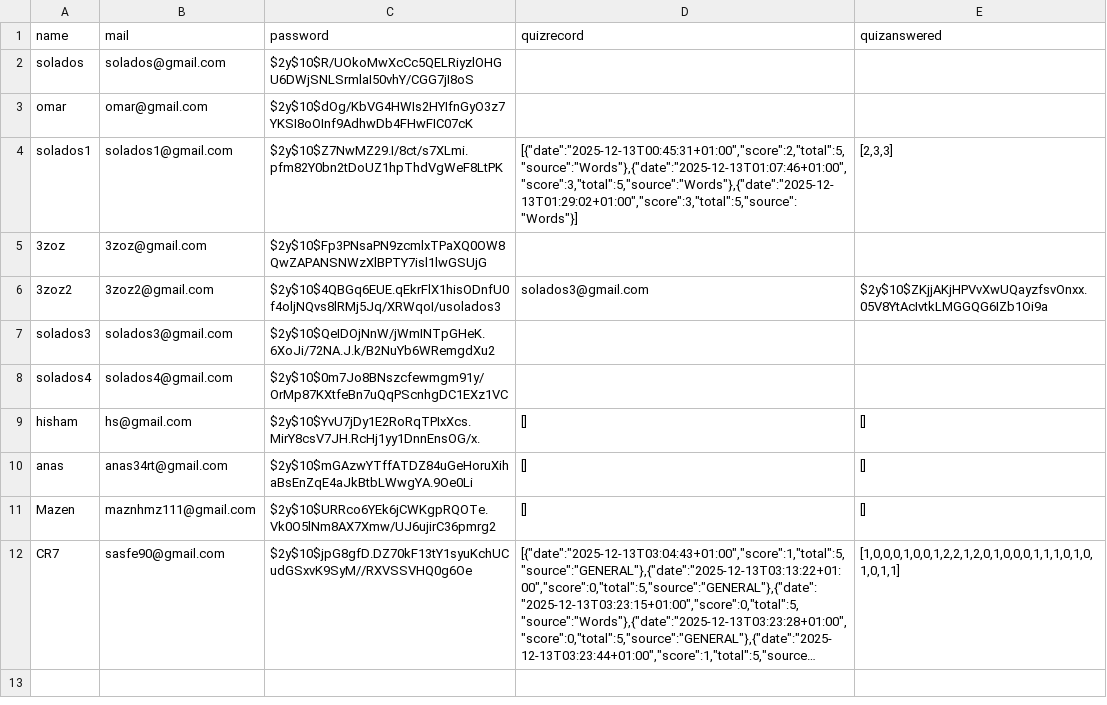
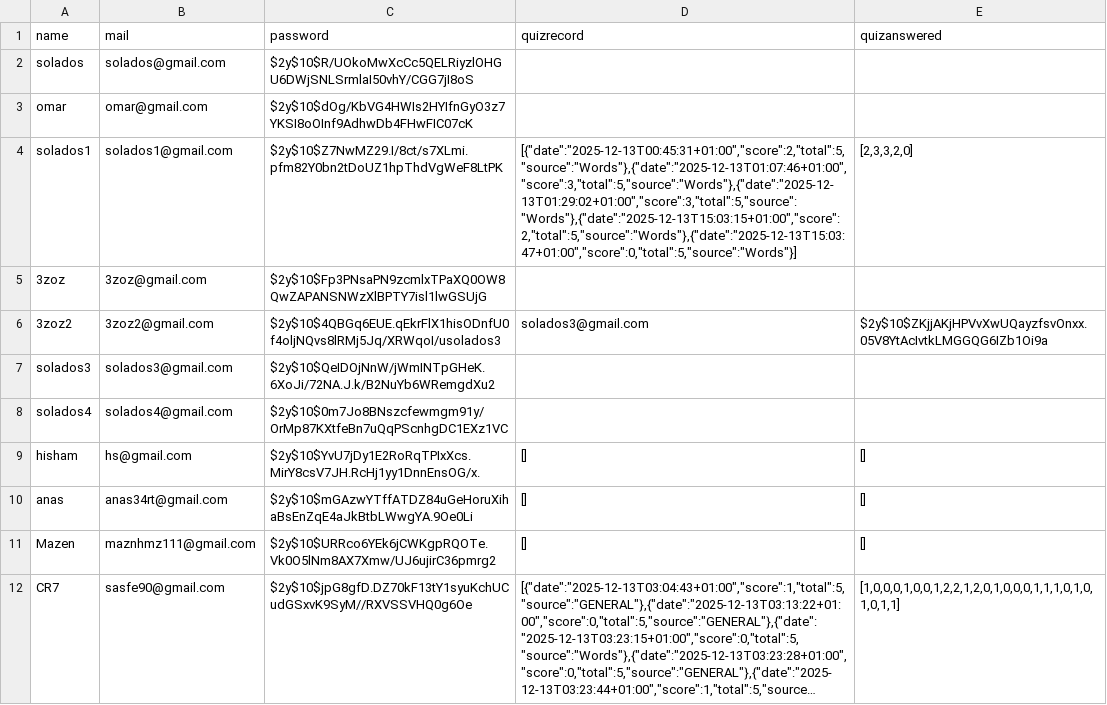
Before and after one commit to Solados/web-project, a CSV file: data/user_data.csv, drawn as a sheet; long unchanged cells end in ….

```diff
--- a/data/user_data.csv
+++ b/data/user_data.csv
@@ -3,3 +3,3 @@ solados,solados@gmail.com,$2y$10$R/UOkoMwXcCc5QELRiyzlOHGU6DWjSNLSrmlaI50vhY/CGG
 omar,omar@gmail.com,$2y$10$dOg/KbVG4HWIs2HYIfnGyO3z7YKSI8oOInf9AdhwDb4FHwFIC07cK
-solados1,solados1@gmail.com,$2y$10$Z7NwMZ29.I/8ct/s7XLmi.pfm82Y0bn2tDoUZ1hpThdVgWeF8LtPK,"[{""date"":""2025-12-13T00:45:31+01:00"",""score"":2,""total"":5,""source"":""Words""},{""date"":""2025-12-13T01:07:46+01:00"",""score"":3,""total"":5,""source"":""Words""},{""date"":""2025-12-13T01:29:02+01:00"",""score"":3,""total"":5,""source"":""Words""}]","[2,3,3]"
+solados1,solados1@gmail.com,$2y$10$Z7NwMZ29.I/8ct/s7XLmi.pfm82Y0bn2tDoUZ1hpThdVgWeF8LtPK,"[{""date"":""2025-12-13T00:45:31+01:00"",""score"":2,""total"":5,""source"":""Words""},{""date"":""2025-12-13T01:07:46+01:00"",""score"":3,""total"":5,""source"":""Words""},{""date"":""2025-12-13T01:29:02+01:00"",""score"":3,""total"":5,""source"":""Words""},{""date"":""2025-12-13T15:03:15+01:00"",""score"":2,""total"":5,""source"":""Words""},{""date"":""2025-12-13T15:03:47+01:00"",""score"":0,""total"":5,""source"":""Words""}]","[2,3,3,2,0]"
 3zoz,3zoz@gmail.com,$2y$10$Fp3PNsaPN9zcmlxTPaXQ0OW8QwZAPANSNWzXlBPTY7isl1lwGSUjG
```
Also changed, not shown: 5 other files.
